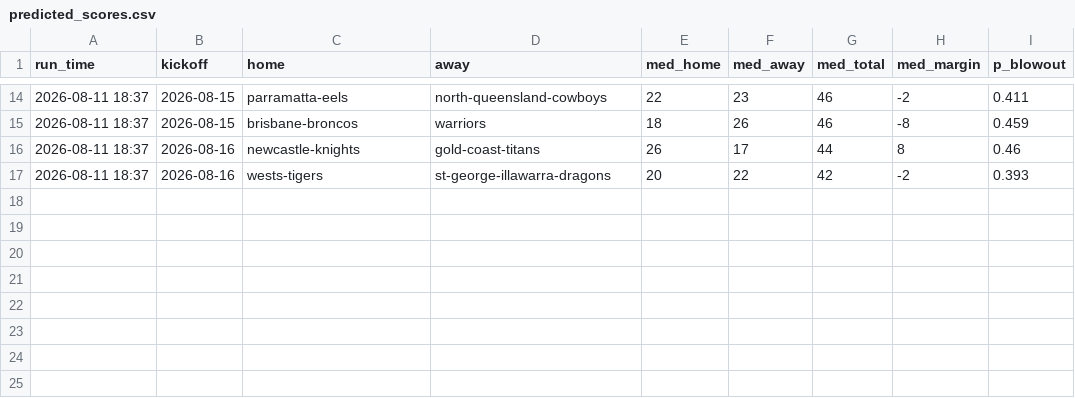
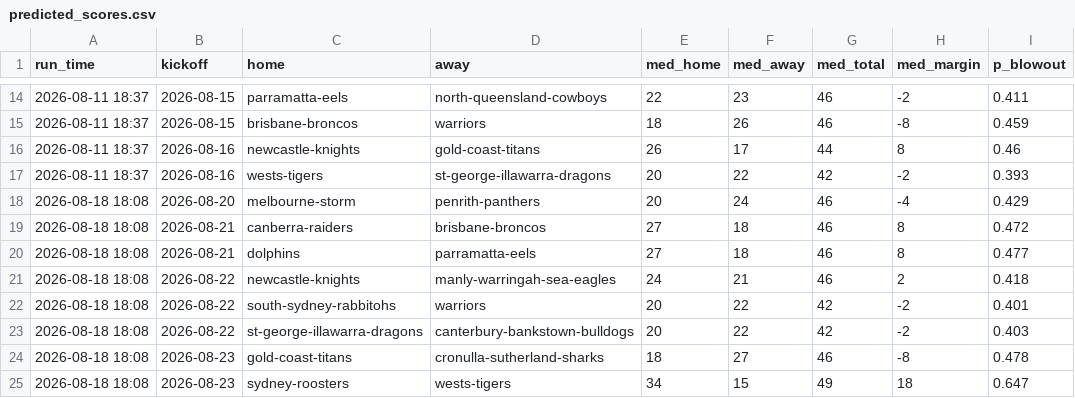
Before and after one commit to Mr-XMS/nrl-model, a CSV file: predicted_scores.csv, drawn as a sheet; only a part is shown, gaps mark what is left out.

```diff
--- a/predicted_scores.csv
+++ b/predicted_scores.csv
@@ -17 +17,9 @@ run_time,kickoff,home,away,med_home,med_away,med_total,med_margin,p_blowout
 2026-08-11 18:37,2026-08-16,wests-tigers,st-george-illawarra-dragons,20,22,42,-2,0.393
+2026-08-18 18:08,2026-08-20,melbourne-storm,penrith-panthers,20,24,46,-4,0.429
+2026-08-18 18:08,2026-08-21,canberra-raiders,brisbane-broncos,27,18,46,8,0.472
+2026-08-18 18:08,2026-08-21,dolphins,parramatta-eels,27,18,46,8,0.477
+2026-08-18 18:08,2026-08-22,newcastle-knights,manly-warringah-sea-eagles,24,21,46,2,0.418
+2026-08-18 18:08,2026-08-22,south-sydney-rabbitohs,warriors,20,22,42,-2,0.401
+2026-08-18 18:08,2026-08-22,st-george-illawarra-dragons,canterbury-bankstown-bulldogs,20,22,42,-2,0.403
+2026-08-18 18:08,2026-08-23,gold-coast-titans,cronulla-sutherland-sharks,18,27,46,-8,0.478
+2026-08-18 18:08,2026-08-23,sydney-roosters,wests-tigers,34,15,49,18,0.647
```
Also changed, not shown: bets_ledger.csv, forecast_history.csv, 20 other files.
